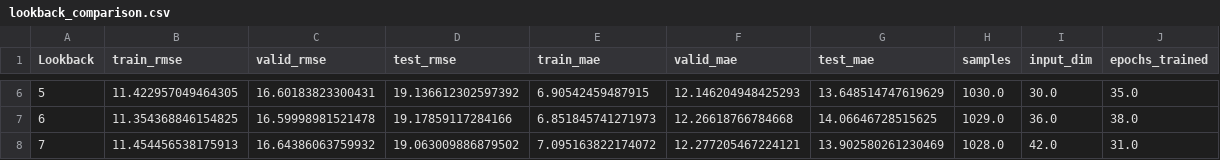
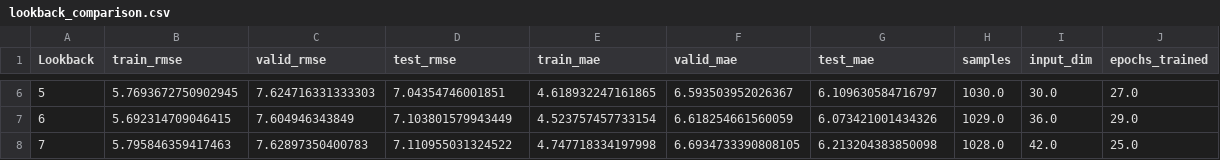
Before and after one commit to Dillaayh/Implementasi-TA, a CSV file: outputs6/lookback_comparison.csv, drawn as a sheet; only a part is shown, gaps mark what is left out; the diff covers the shown part only.

```diff
--- a/outputs6/lookback_comparison.csv
+++ b/outputs6/lookback_comparison.csv
@@ -6,3 +6,3 @@ Lookback,train_rmse,valid_rmse,test_rmse,train_mae,valid_mae,test_mae,samples,in
-5,11.422957049464305,16.60183823300431,19.136612302597392,6.90542459487915,12.146204948425293,13.648514747619629,1030.0,30.0,35.0
-6,11.354368846154825,16.59998981521478,19.17859117284166,6.851845741271973,12.26618766784668,14.06646728515625,1029.0,36.0,38.0
-7,11.454456538175913,16.64386063759932,19.063009886879502,7.095163822174072,12.277205467224121,13.902580261230469,1028.0,42.0,31.0
+5,5.7693672750902945,7.624716331333303,7.04354746001851,4.618932247161865,6.593503952026367,6.109630584716797,1030.0,30.0,27.0
+6,5.692314709046415,7.604946343849,7.103801579943449,4.523757457733154,6.618254661560059,6.073421001434326,1029.0,36.0,29.0
+7,5.795846359417463,7.62897350400783,7.110955031324522,4.747718334197998,6.6934733390808105,6.213204383850098,1028.0,42.0,25.0
```
Also changed, not shown: 28 edited cells elsewhere in this file, outputs6/ablation/ablation_full_results.csv, outputs6/dataset_lengkap_setelah_imputasi.csv, 13 other files.
